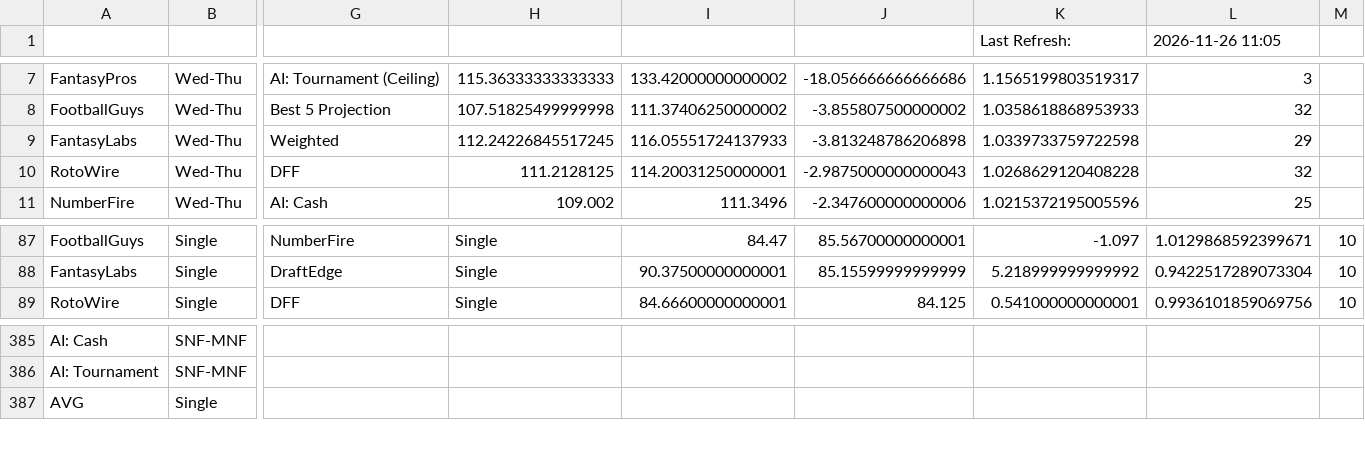
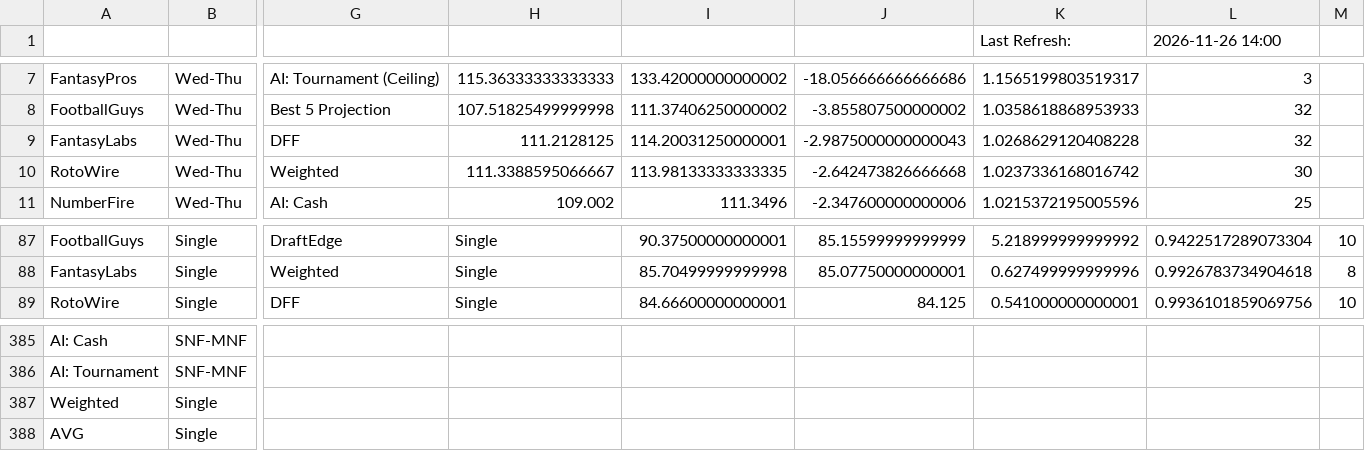
Before and after one commit to nocompharrison/MLB-HR-Model, a CSV file: NFL/analytics.csv, drawn as a sheet; only a part is shown, gaps mark what is left out; rows hold the shown columns only; the diff covers the shown part only; the diff names each change by its address in the sheet, - before the commit and + after, or states it on an @@ line.

```diff
--- a/NFL/analytics.csv
+++ b/NFL/analytics.csv
-L1: 2026-11-26 11:05
+L1: 2026-11-26 14:00
-G9: Weighted
+G9: DFF
-H9: 112.24226845517245
+H9: 111.2128125
-I9: 116.05551724137933
+I9: 114.20031250000001
-J9: -3.813248786206898
+J9: -2.9875000000000043
-K9 (Last Refresh:): 1.0339733759722598
+K9 (Last Refresh:): 1.0268629120408228
-L9 (2026-11-26 14:00): 29
+L9 (2026-11-26 14:00): 32
-G10: DFF
+G10: Weighted
-H10: 111.2128125
+H10: 111.3388595066667
-I10: 114.20031250000001
+I10: 113.98133333333335
-J10: -2.9875000000000043
+J10: -2.642473826666668
-K10 (Last Refresh:): 1.0268629120408228
+K10 (Last Refresh:): 1.0237336168016742
-L10 (2026-11-26 14:00): 32
+L10 (2026-11-26 14:00): 30
-G87: NumberFire
+G87: DraftEdge
-I87: 84.47
+I87: 90.37500000000001
-J87: 85.56700000000001
+J87: 85.15599999999999
-K87 (Last Refresh:): -1.097
+K87 (Last Refresh:): 5.218999999999992
-L87 (2026-11-26 14:00): 1.0129868592399671
+L87 (2026-11-26 14:00): 0.9422517289073304
-G88: DraftEdge
+G88: Weighted
-I88: 90.37500000000001
+I88: 85.70499999999998
-J88: 85.15599999999999
+J88: 85.07750000000001
-K88 (Last Refresh:): 5.218999999999992
+K88 (Last Refresh:): 0.627499999999996
-L88 (2026-11-26 14:00): 0.9422517289073304
+L88 (2026-11-26 14:00): 0.9926783734904618
-M88: 10
+M88: 8
+row 387: Weighted | Single
```
Also changed, not shown: 31 edited cells elsewhere in this file, NFL/cheatsheet.csv, NFL/lineups.csv, 2 other files.
